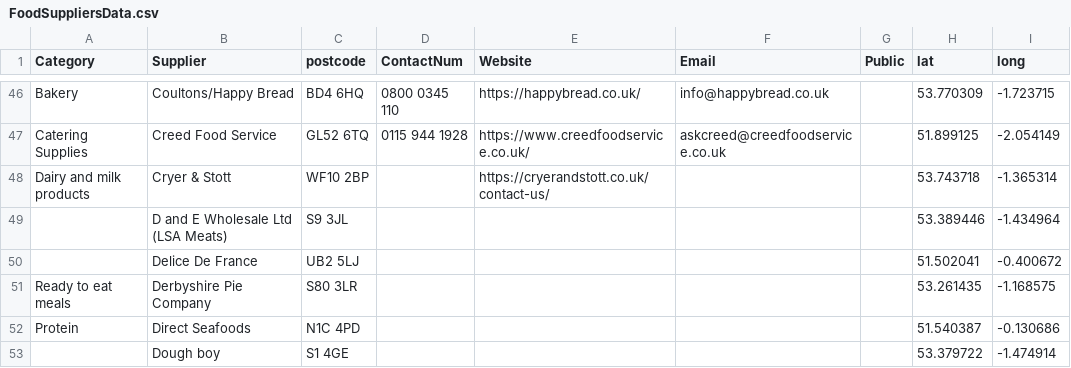
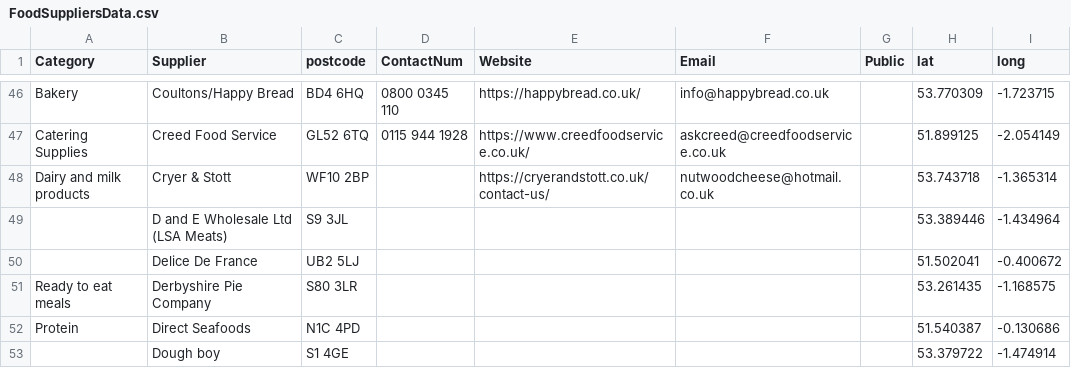
Before and after one commit to NiddCN/FoodSuppliers, a CSV file: Data/FoodSuppliersData.csv, drawn as a sheet; only a part is shown, gaps mark what is left out.

Commit message:
Automated update of CSV

```diff
--- a/Data/FoodSuppliersData.csv
+++ b/Data/FoodSuppliersData.csv
@@ -47,3 +47,3 @@ Bakery,Coultons/Happy Bread,BD4 6HQ,0800 0345 110,https://happybread.co.uk/,info
 Catering Supplies,Creed Food Service,GL52 6TQ,0115 944 1928,https://www.creedfoodservice.co.uk/,askcreed@creedfoodservice.co.uk,,51.899125,-2.054149
-Dairy and milk products,Cryer & Stott,WF10 2BP,,https://cryerandstott.co.uk/contact-us/,,,53.743718,-1.365314
+Dairy and milk products,Cryer & Stott,WF10 2BP,,https://cryerandstott.co.uk/contact-us/,nutwoodcheese@hotmail.co.uk,,53.743718,-1.365314
 ,D and E Wholesale Ltd (LSA Meats),S9 3JL,,,,,53.389446,-1.434964
```
